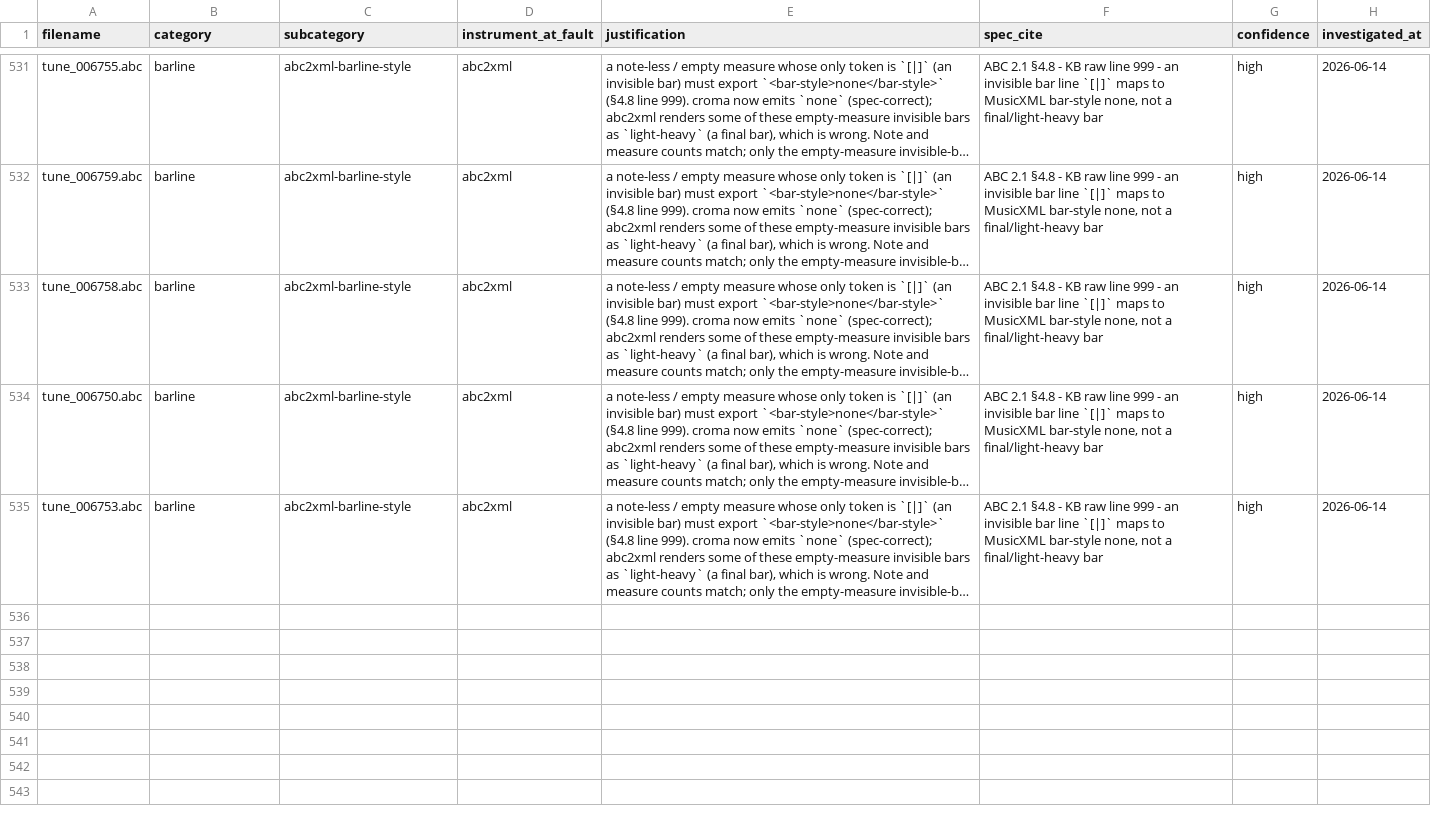
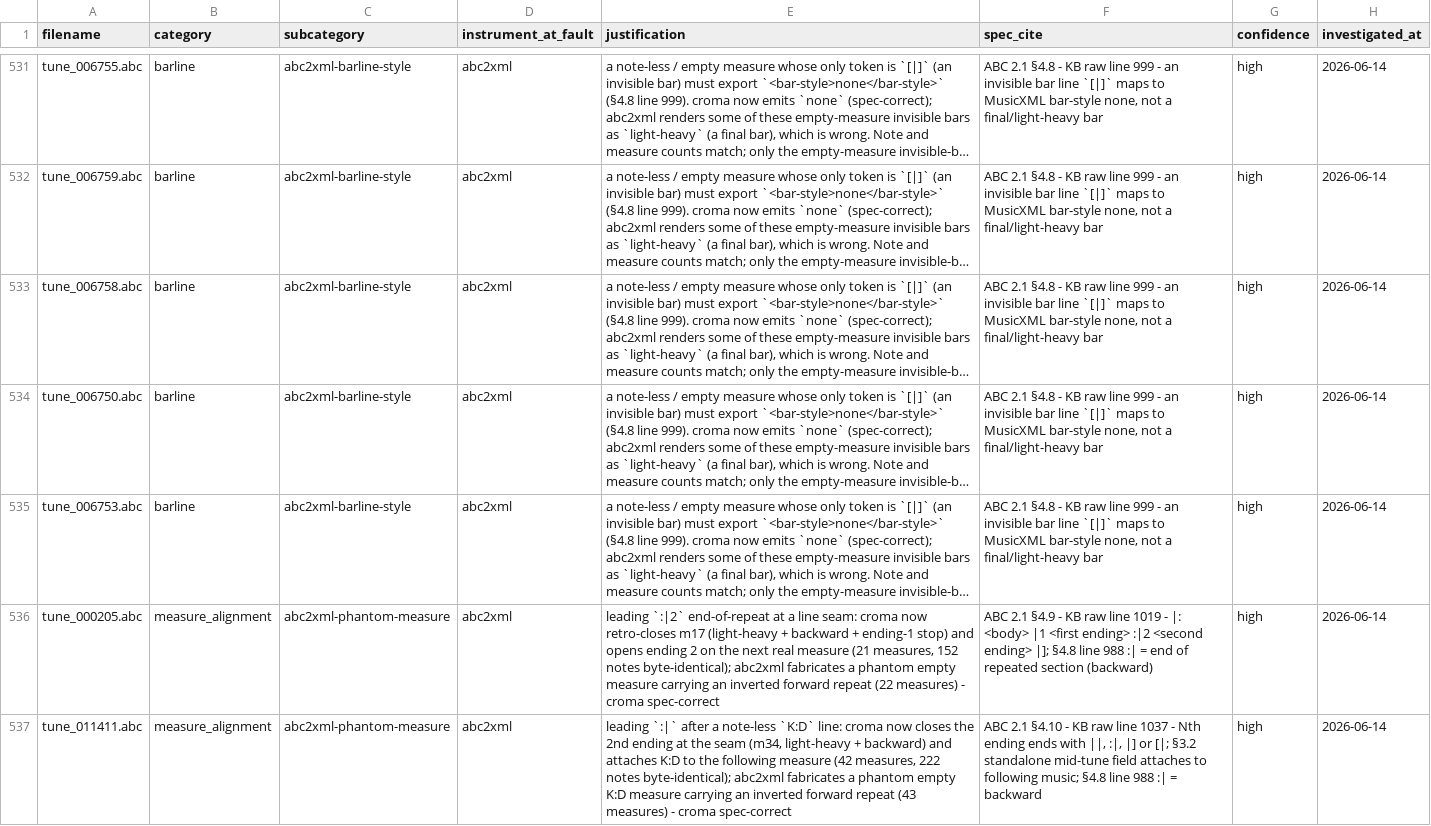
Before and after one commit to ro-ag/croma, a CSV file: docs/comparison/abc2xml-divergences/dropped.csv, drawn as a sheet; only a part is shown, gaps mark what is left out; long unchanged cells end in …; the diff names each change by its address in the sheet, - before the commit and + after, or states it on an @@ line.

Commit message:
fix(barline): retro-close previous measure for a leading `:|` at a seam
A `:|`/`::` end-of-repeat that LEADS a note-less seam measure (an empty measure
at a line break, or one holding only a `K:`/`M:`/clef/tempo change) was dropped:
a leading `RepeatEnd` matches neither edge of the `unique_barlines` filter, so
its backward repeat vanished and the empty seam measure survived as a phantom.

Generalize `repeat_end_closes_previous_measure` so it retro-closes the previous
real measure in these cases too:
- prior-measure gate `previous_measure_ends_with_invisible_barline` ->
  `previous_measure_has_timed_content` (the seam may follow any closing bar
  `|`/`[|]`/..., not only an invisible one) — tune_000205 (`...^f|` / `:|2`).
- current-measure check `events.is_empty()` -> `is_empty_measure` (a note-less
  `K:` change measure is still an empty seam) — tune_011411 (`:|` after `K:D`).

The 2nd ending now terminates at the seam instead of leaking to the final bar
(tune_011411 m34->m43). Both files become spec-correct (152/222 notes
byte-identical, adversarially verified), but abc2xml is also wrong — it emits a
forward repeat on a phantom empty seam measure — so each drops as
abc2xml-phantom-measure. Worklist 10->8, 0 whitelist regressions.

Tests: leading_repeat_end_after_plain_bar_seam_closes_previous_measure,
leading_repeat_end_after_key_change_seam_closes_previous_measure.

```diff
--- a/docs/comparison/abc2xml-divergences/dropped.csv
+++ b/docs/comparison/abc2xml-divergences/dropped.csv
+row 536: tune_000205.abc | measure_alignment | abc2xml-phantom-measure | abc2xml | leading `:|2` end-of-repeat at a line seam: croma now retro-closes m17 (light-heavy + backward + ending-1 stop) and opens ending 2 on the next real measure (21 measures, 152 notes byte-identical); abc2xml fabricates a phantom empty measure carrying an inverted forward repeat (22 measures) - croma spec-correct | ABC 2.1 §4.9 - KB raw line 1019 - |: <body> |1 <first ending> :|2 <second ending> |]; §4.8 line 988 :| = end of repeated section (backward) | high | 2026-06-14
+row 537: tune_011411.abc | measure_alignment | abc2xml-phantom-measure | abc2xml | leading `:|` after a note-less `K:D` line: croma now closes the 2nd ending at the seam (m34, light-heavy + backward) and attaches K:D to the following measure (42 measures, 222 notes byte-identical); abc2xml fabricates a phantom empty K:D measure carrying an inverted forward repeat (43 measures) - croma spec-correct | ABC 2.1 §4.10 - KB raw line 1037 - Nth ending ends with ||, :|, |] or [|; §3.2 standalone mid-tune field attaches to following music; §4.8 line 988 :| = backward | high | 2026-06-14
```
Also changed, not shown: 3 other files.
